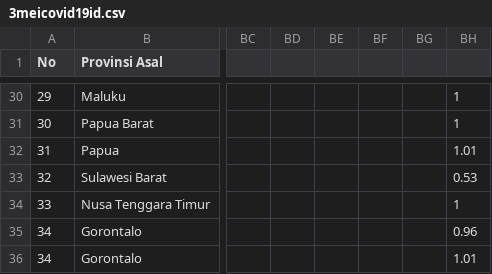
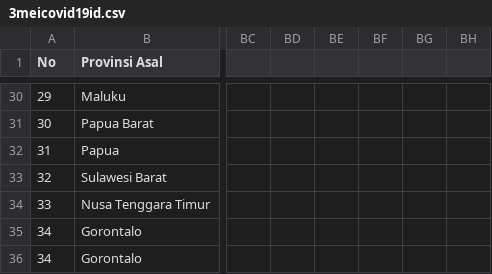
Before and after one commit to alt5e/data-salju, a CSV file: 3meicovid19id.csv, drawn as a sheet; only a part is shown, gaps mark what is left out; the diff covers the shown part only; the diff names each change by its address in the sheet, - before the commit and + after, or states it on an @@ line.

```diff
--- a/3meicovid19id.csv
+++ b/3meicovid19id.csv
-BH30:BH31: 1
+BH30:BH31: (empty)
-BH32: 1.01
+BH32: (empty)
-BH33: 0.53
+BH33: (empty)
-BH34: 1
+BH34: (empty)
-BH35: 0.96
+BH35: (empty)
-BH36: 1.01
+BH36: (empty)
```
Also changed, not shown: 27 edited cells elsewhere in this file.
